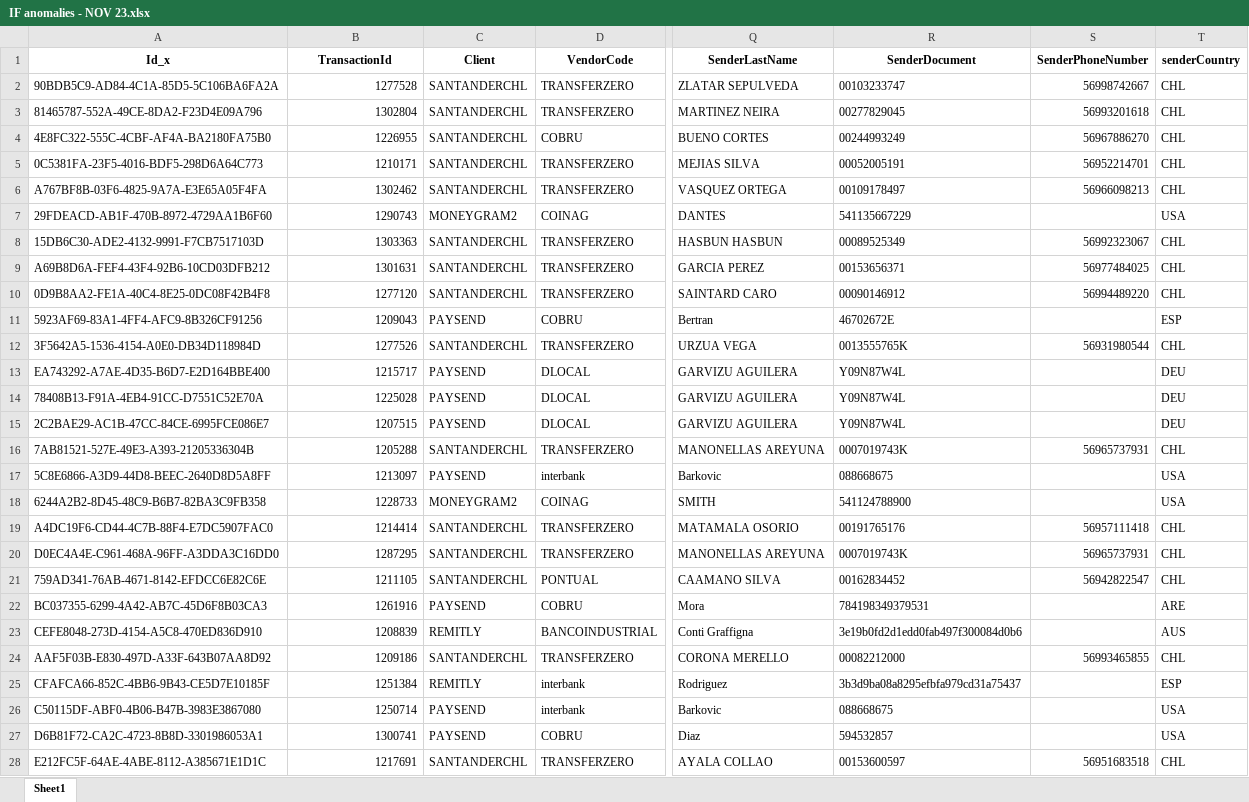
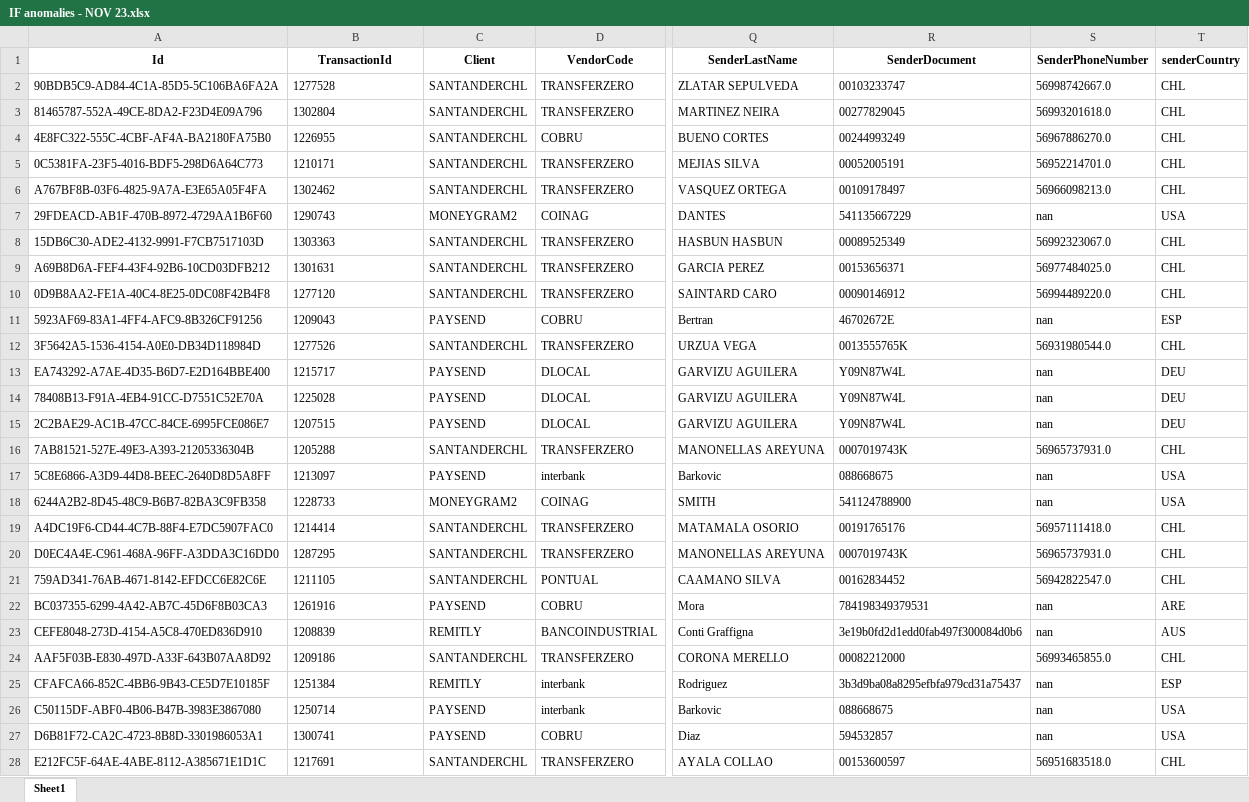
Before and after one commit to Harrynski/Theta_Ray_Anomaly_Detection_repo, an Excel workbook: IF anomalies - NOV 23.xlsx, sheet Sheet1, drawn as a sheet; only a part is shown, gaps mark what is left out; values as stored, in another font and other column widths than the file's, no borders; the diff covers the shown part only; the diff names each change by its address in the sheet, - before the commit and + after, or states it on an @@ line.

```diff
--- a/IF anomalies - NOV 23.xlsx (sheet Sheet1)
+++ b/IF anomalies - NOV 23.xlsx (sheet Sheet1)
-A1: Id_x
+A1: Id
-B2:B28 alignment: right
+B2:B28 alignment: left
-S2 (SenderPhoneNumber): 56998742667
+S2 (SenderPhoneNumber): 56998742667.0
-S3 (SenderPhoneNumber): 56993201618
+S3 (SenderPhoneNumber): 56993201618.0
-S4 (SenderPhoneNumber): 56967886270
+S4 (SenderPhoneNumber): 56967886270.0
-S5 (SenderPhoneNumber): 56952214701
+S5 (SenderPhoneNumber): 56952214701.0
-S6 (SenderPhoneNumber): 56966098213
+S6 (SenderPhoneNumber): 56966098213.0
-S7 (SenderPhoneNumber): (empty)
+S7 (SenderPhoneNumber): nan
-S8 (SenderPhoneNumber): 56992323067
+S8 (SenderPhoneNumber): 56992323067.0
-S9 (SenderPhoneNumber): 56977484025
+S9 (SenderPhoneNumber): 56977484025.0
-S10 (SenderPhoneNumber): 56994489220
+S10 (SenderPhoneNumber): 56994489220.0
-S11 (SenderPhoneNumber): (empty)
+S11 (SenderPhoneNumber): nan
-S12 (SenderPhoneNumber): 56931980544
+S12 (SenderPhoneNumber): 56931980544.0
-S13:S15 (SenderPhoneNumber): (empty)
+S13:S15 (SenderPhoneNumber): nan
-S16 (SenderPhoneNumber): 56965737931
+S16 (SenderPhoneNumber): 56965737931.0
-S17:S18 (SenderPhoneNumber): (empty)
+S17:S18 (SenderPhoneNumber): nan
-S19 (SenderPhoneNumber): 56957111418
+S19 (SenderPhoneNumber): 56957111418.0
-S20 (SenderPhoneNumber): 56965737931
+S20 (SenderPhoneNumber): 56965737931.0
-S21 (SenderPhoneNumber): 56942822547
+S21 (SenderPhoneNumber): 56942822547.0
-S22:S23 (SenderPhoneNumber): (empty)
+S22:S23 (SenderPhoneNumber): nan
-S24 (SenderPhoneNumber): 56993465855
+S24 (SenderPhoneNumber): 56993465855.0
-S25:S27 (SenderPhoneNumber): (empty)
+S25:S27 (SenderPhoneNumber): nan
-S28 (SenderPhoneNumber): 56951683518
+S28 (SenderPhoneNumber): 56951683518.0
```
Also changed, not shown: 554 edited cells and cell formats elsewhere in this sheet, 2 other files.
